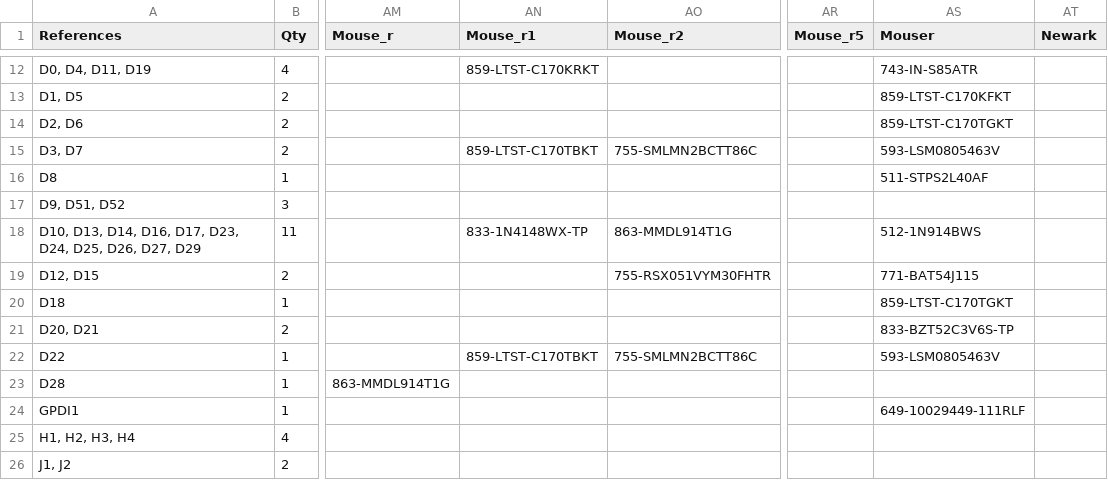
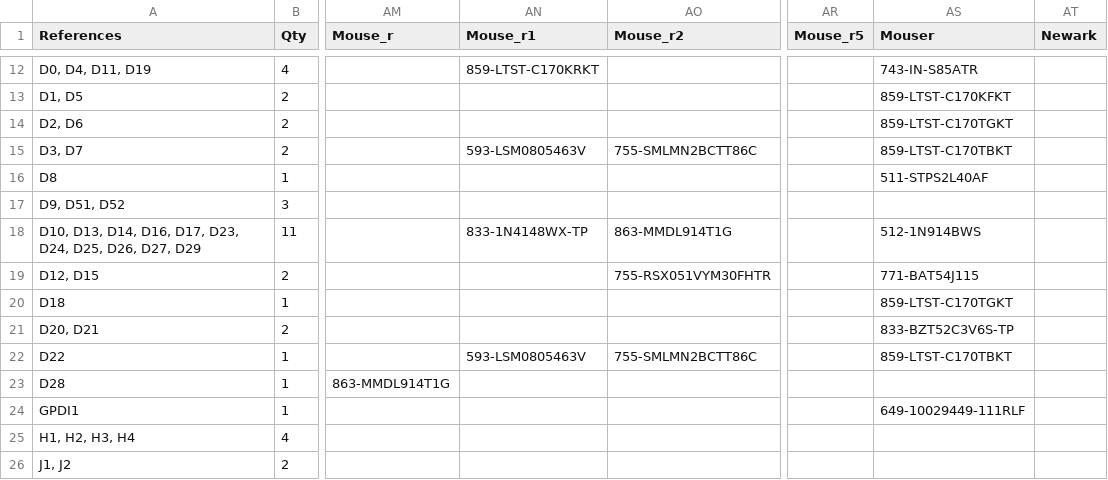
Before and after one commit to emard/ulx3s, a TSV file: 1-click-bom.tsv, drawn as a sheet; only a part is shown, gaps mark what is left out; the diff names each change by its address in the sheet, - before the commit and + after, or states it on an @@ line.

Commit message:
1-click BOM update

```diff
--- a/1-click-bom.tsv
+++ b/1-click-bom.tsv
-AN15 (Mouse_r1): 859-LTST-C170TBKT
+AN15 (Mouse_r1): 593-LSM0805463V
-AS15 (Mouser): 593-LSM0805463V
+AS15 (Mouser): 859-LTST-C170TBKT
-AN22 (Mouse_r1): 859-LTST-C170TBKT
+AN22 (Mouse_r1): 593-LSM0805463V
-AS22 (Mouser): 593-LSM0805463V
+AS22 (Mouser): 859-LTST-C170TBKT
```
